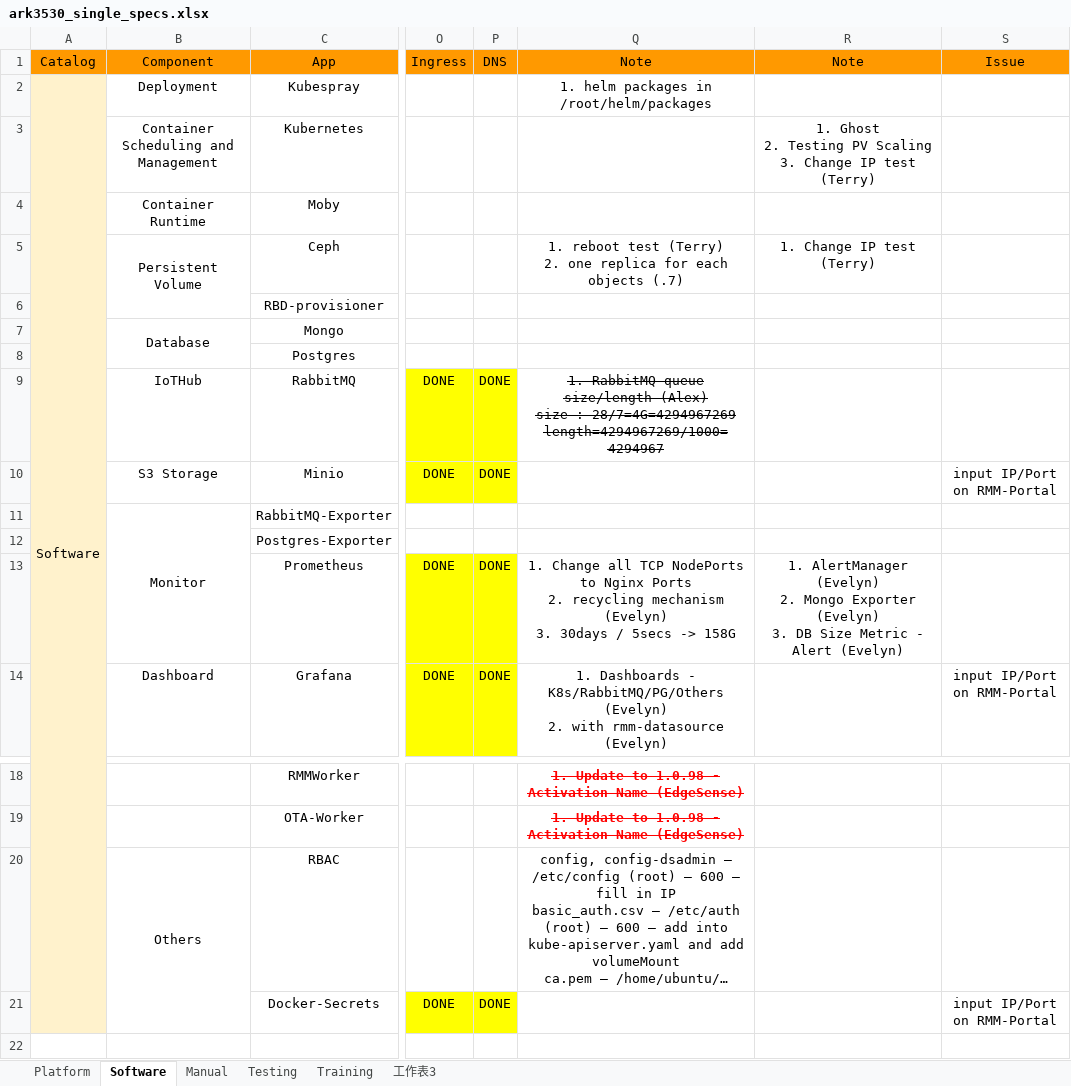
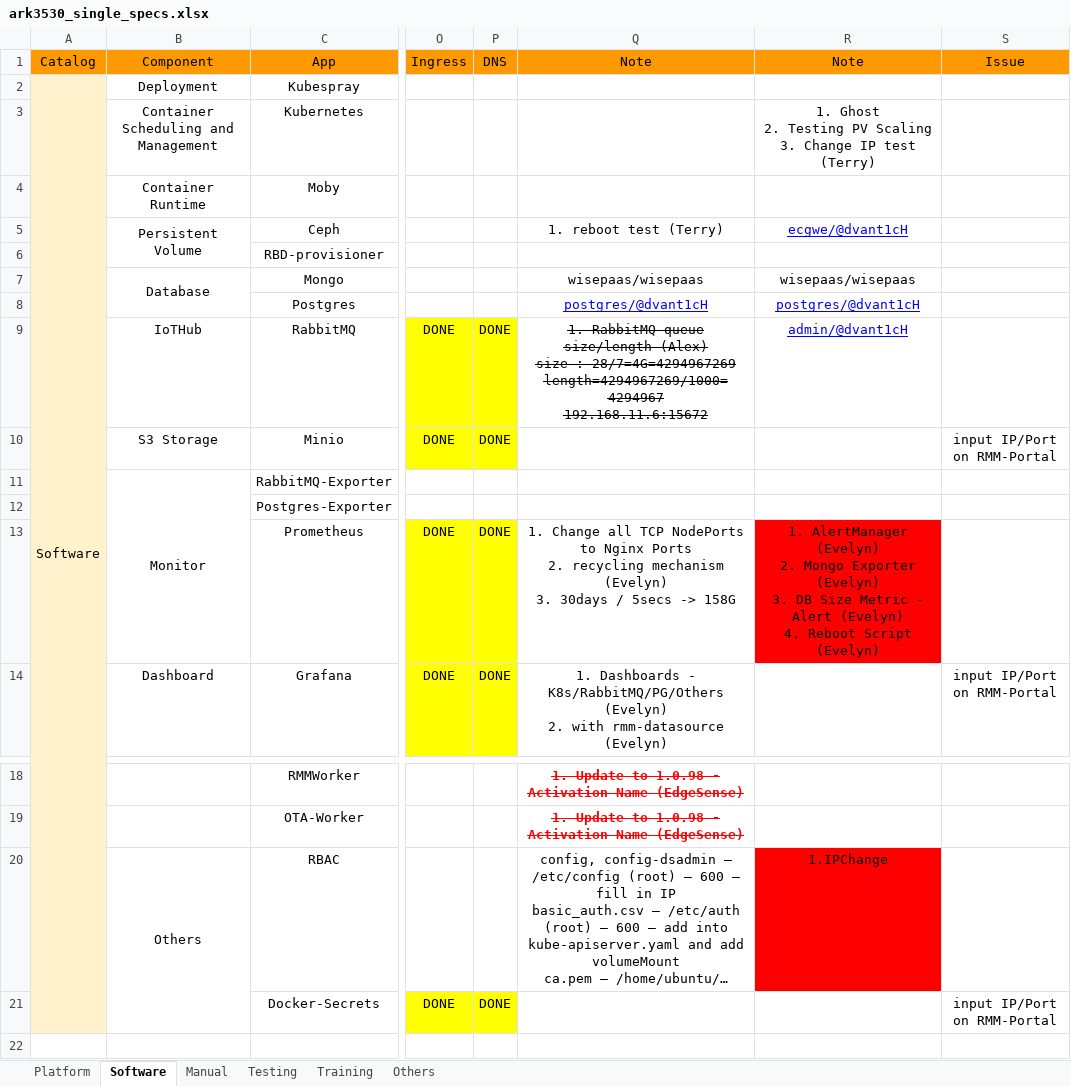
Before and after one commit to TsubasaEX/Tracks, an Excel workbook: spec/ark3530_single_specs.xlsx, sheet Software, drawn as a sheet; only a part is shown, gaps mark what is left out; long unchanged cells end in …; values as stored, in another font and other column widths than the file's, no borders; ↵ is a line break in a cell; the diff names each change by its address in the sheet, - before the commit and + after, or states it on an @@ line.

```diff
--- a/spec/ark3530_single_specs.xlsx (sheet Software)
+++ b/spec/ark3530_single_specs.xlsx (sheet Software)
-sheet tab: 工作表3
+sheet tab: Others
-Q2 (Note): 1. helm packages in /root/helm/packages
+Q2 (Note): (empty)
-Q5 (Note): 1. reboot test (Terry) ↵ 2. one replica for each objects (.7)
+Q5 (Note): 1. reboot test (Terry)
-R5 (Note): 1. Change IP test (Terry)
+R5 (Note): ecgwe/@dvant1cH
@@ R5 underline: off → on, text colour: black → #0000FF @@
-Q7 (Note): (empty)
+Q7 (Note): wisepaas/wisepaas
-R7 (Note): (empty)
+R7 (Note): wisepaas/wisepaas
-Q8 (Note): (empty)
+Q8 (Note): postgres/@dvant1cH
-R8 (Note): (empty)
+R8 (Note): postgres/@dvant1cH
-Q9 (Note): …28/7=4G=4294967269 ↵ length=4294967269/1000=4294967
+Q9 (Note): …28/7=4G=4294967269 ↵ length=4294967269/1000=4294967 ↵ 192.168.11.6:15672
-R9 (Note): (empty)
+R9 (Note): admin/@dvant1cH
-R13 (Note): …Alert (Evelyn)
+R13 (Note): …Alert (Evelyn) ↵ 4. Reboot Script (Evelyn)
-R13 fill: none
+R13 fill: #FF0000
-R20 (Note): (empty)
+R20 (Note): 1.IPChange
-R20 fill: none
+R20 fill: #FF0000
```
Also changed, not shown: sheet Others, task/Tasks.xlsx.
